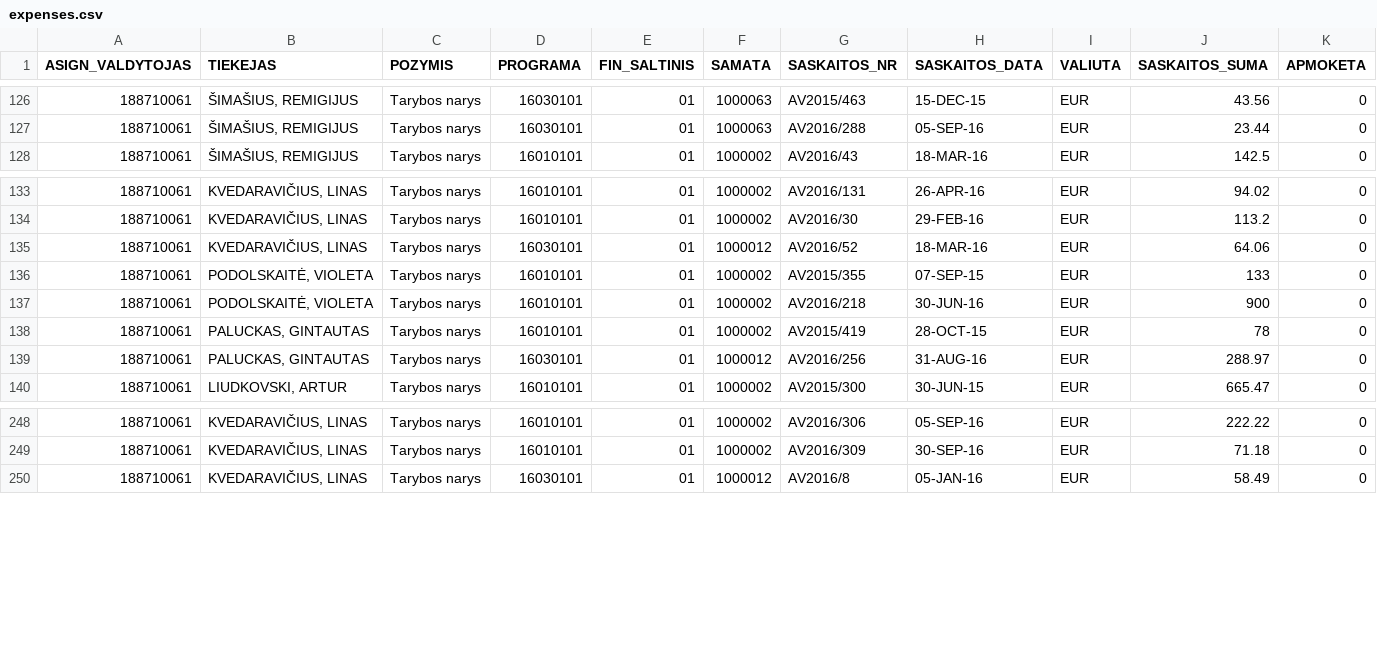
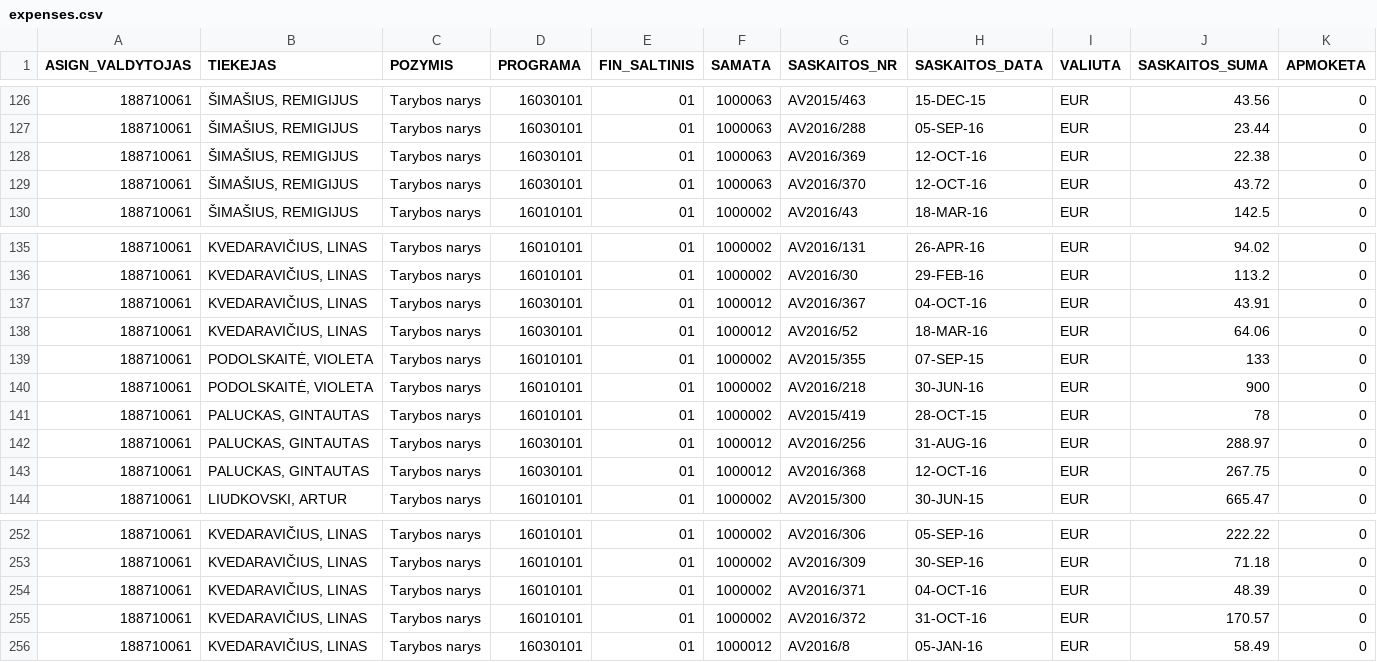
Before and after one commit to vilnius/taryba, a CSV file: expenses/expenses.csv, drawn as a sheet; only a part is shown, gaps mark what is left out; rows hold the shown columns only; the diff names each change by its address in the sheet, - before the commit and + after, or states it on an @@ line.

```diff
--- a/expenses/expenses.csv
+++ b/expenses/expenses.csv
+row 128: 188710061 | ŠIMAŠIUS, REMIGIJUS | Tarybos narys | 16030101 | 01 | 1000063 | AV2016/369 | 12-OCT-16 | EUR | 22.38 | 0
+row 129: 188710061 | ŠIMAŠIUS, REMIGIJUS | Tarybos narys | 16030101 | 01 | 1000063 | AV2016/370 | 12-OCT-16 | EUR | 43.72 | 0
+row 137: 188710061 | KVEDARAVIČIUS, LINAS | Tarybos narys | 16030101 | 01 | 1000012 | AV2016/367 | 04-OCT-16 | EUR | 43.91 | 0
+row 143: 188710061 | PALUCKAS, GINTAUTAS | Tarybos narys | 16030101 | 01 | 1000012 | AV2016/368 | 12-OCT-16 | EUR | 267.75 | 0
+row 254: 188710061 | KVEDARAVIČIUS, LINAS | Tarybos narys | 16010101 | 01 | 1000002 | AV2016/371 | 04-OCT-16 | EUR | 48.39 | 0
+row 255: 188710061 | KVEDARAVIČIUS, LINAS | Tarybos narys | 16010101 | 01 | 1000002 | AV2016/372 | 31-OCT-16 | EUR | 170.57 | 0
```
Also changed, not shown: data/meeting_groups.csv, data/meetings.csv, 3 other files.
